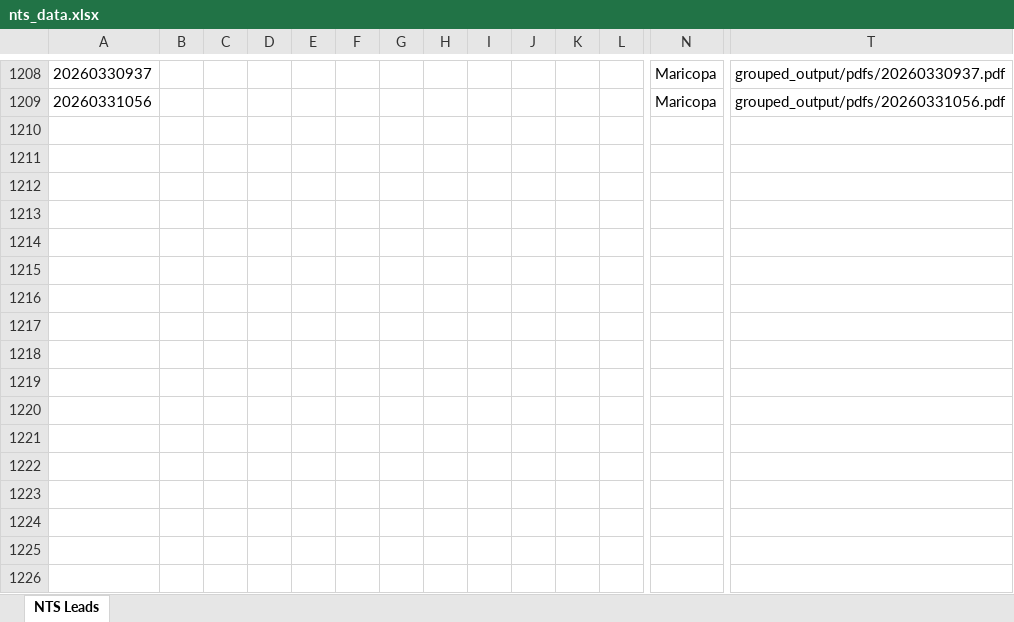
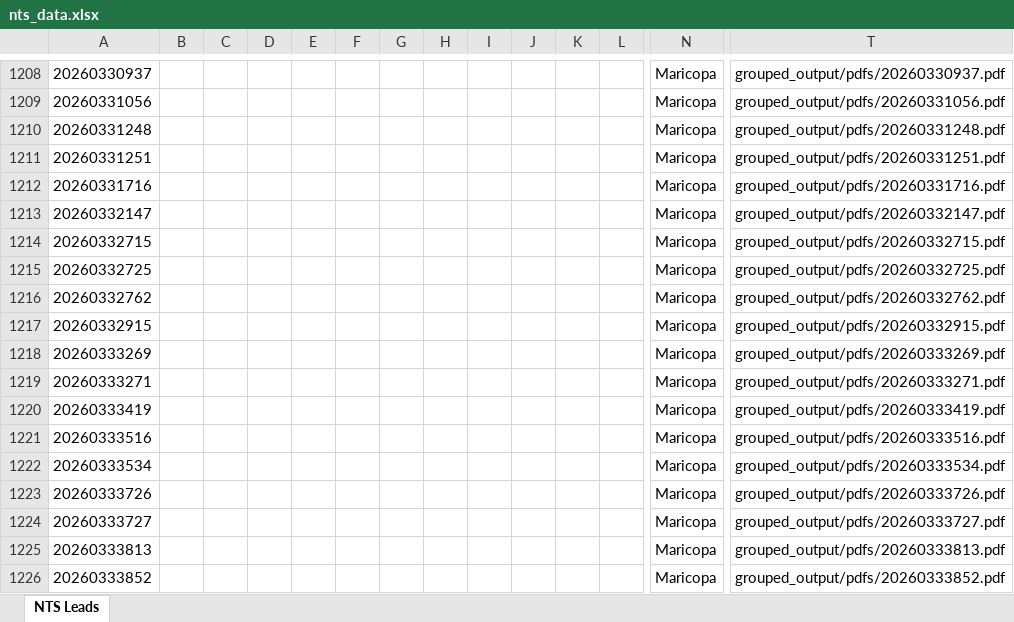
Before and after one commit to Darqsin/Maricopa_CRM_v1, an Excel workbook: parsed_output/nts_data.xlsx, sheet NTS Leads, drawn as a sheet; only a part is shown, gaps mark what is left out; values as stored, in another font and other column widths than the file's, no borders; rows hold the shown columns only; the diff names each change by its address in the sheet, - before the commit and + after, or states it on an @@ line.

```diff
--- a/parsed_output/nts_data.xlsx (sheet NTS Leads)
+++ b/parsed_output/nts_data.xlsx (sheet NTS Leads)
+row 1210: 20260331248 |  |  |  |  |  |  |  |  |  |  |  | Maricopa | grouped_output/pdfs/20260331248.pdf
+row 1211: 20260331251 |  |  |  |  |  |  |  |  |  |  |  | Maricopa | grouped_output/pdfs/20260331251.pdf
+row 1212: 20260331716 |  |  |  |  |  |  |  |  |  |  |  | Maricopa | grouped_output/pdfs/20260331716.pdf
+row 1213: 20260332147 |  |  |  |  |  |  |  |  |  |  |  | Maricopa | grouped_output/pdfs/20260332147.pdf
+row 1214: 20260332715 |  |  |  |  |  |  |  |  |  |  |  | Maricopa | grouped_output/pdfs/20260332715.pdf
+row 1215: 20260332725 |  |  |  |  |  |  |  |  |  |  |  | Maricopa | grouped_output/pdfs/20260332725.pdf
+row 1216: 20260332762 |  |  |  |  |  |  |  |  |  |  |  | Maricopa | grouped_output/pdfs/20260332762.pdf
+row 1217: 20260332915 |  |  |  |  |  |  |  |  |  |  |  | Maricopa | grouped_output/pdfs/20260332915.pdf
+row 1218: 20260333269 |  |  |  |  |  |  |  |  |  |  |  | Maricopa | grouped_output/pdfs/20260333269.pdf
+row 1219: 20260333271 |  |  |  |  |  |  |  |  |  |  |  | Maricopa | grouped_output/pdfs/20260333271.pdf
+row 1220: 20260333419 |  |  |  |  |  |  |  |  |  |  |  | Maricopa | grouped_output/pdfs/20260333419.pdf
+row 1221: 20260333516 |  |  |  |  |  |  |  |  |  |  |  | Maricopa | grouped_output/pdfs/20260333516.pdf
+row 1222: 20260333534 |  |  |  |  |  |  |  |  |  |  |  | Maricopa | grouped_output/pdfs/20260333534.pdf
+row 1223: 20260333726 |  |  |  |  |  |  |  |  |  |  |  | Maricopa | grouped_output/pdfs/20260333726.pdf
+row 1224: 20260333727 |  |  |  |  |  |  |  |  |  |  |  | Maricopa | grouped_output/pdfs/20260333727.pdf
+row 1225: 20260333813 |  |  |  |  |  |  |  |  |  |  |  | Maricopa | grouped_output/pdfs/20260333813.pdf
+row 1226: 20260333852 |  |  |  |  |  |  |  |  |  |  |  | Maricopa | grouped_output/pdfs/20260333852.pdf
```
Also changed, not shown: 22 other files.
